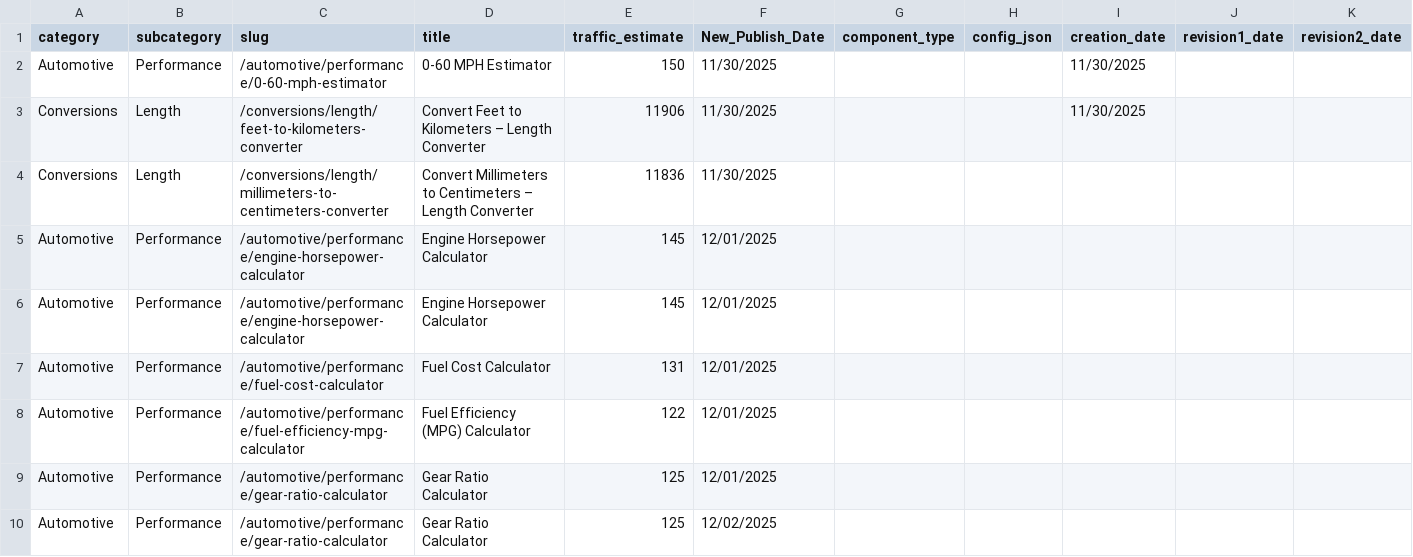
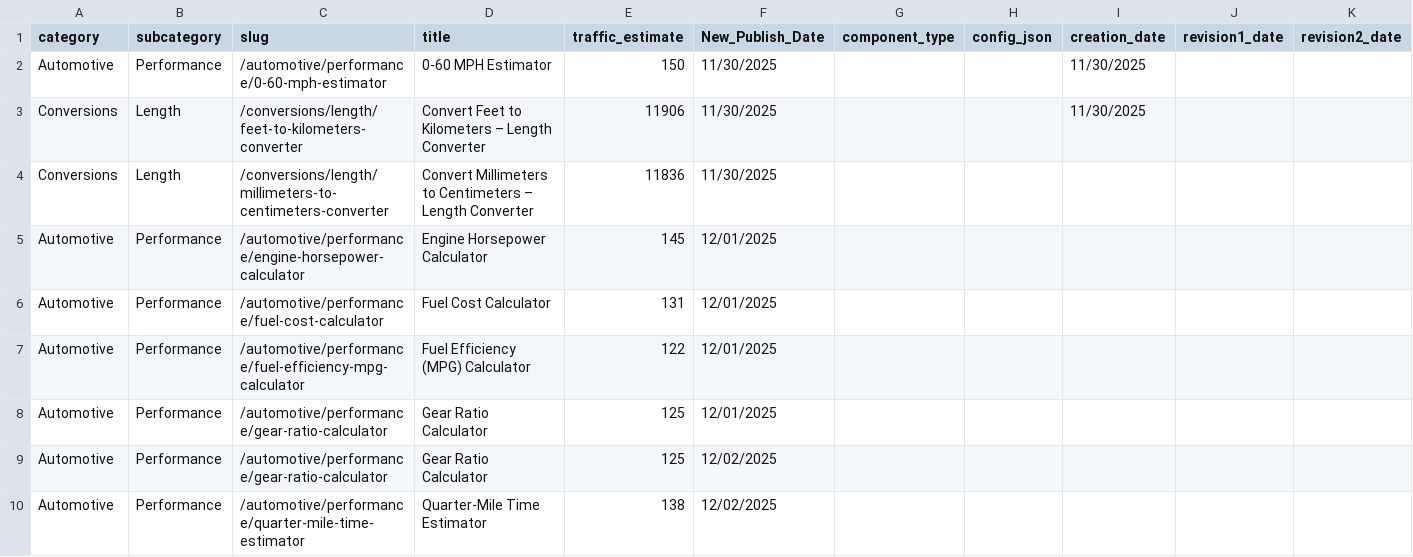
Before and after one commit to robertmain53/quantus2, a CSV file: data/calc.csv, drawn as a sheet; only a part is shown; the shorter side is filled out with more unchanged rows; the diff names each change by its address in the sheet, - before the commit and + after, or states it on an @@ line.

```diff
--- a/data/calc.csv
+++ b/data/calc.csv
-row 6: Automotive | Performance | /automotive/performance/engine-horsepower-calculator | Engine Horsepower Calculator | 145 | 12/01/2025
```
Also changed, not shown: 14 other files.
